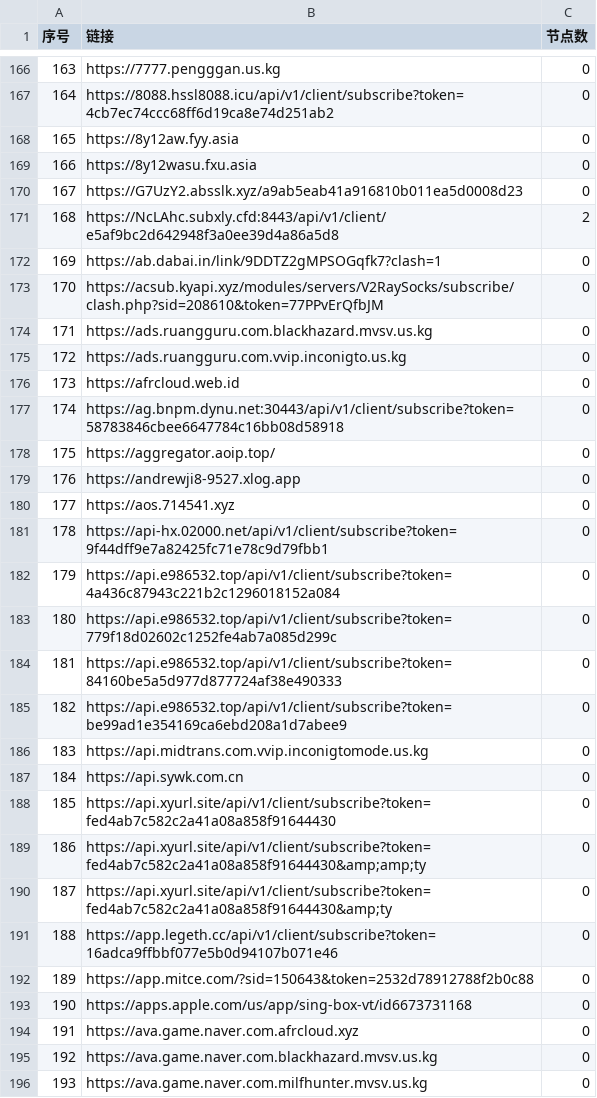
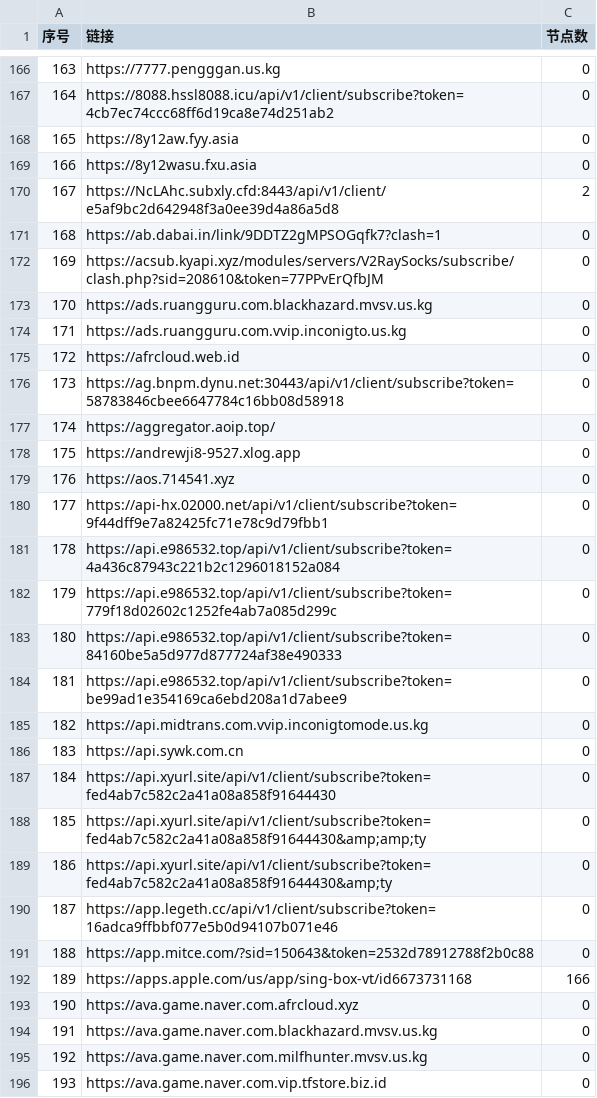
Before and after one commit to nariahlamb/NoMoreWalls, a CSV file: list_result.csv, drawn as a sheet; only a part is shown, gaps mark what is left out; the diff covers the shown part only.

```diff
--- a/list_result.csv
+++ b/list_result.csv
@@ -169,28 +169,28 @@
 166,https://8y12wasu.fxu.asia,0
-167,https://G7UzY2.absslk.xyz/a9ab5eab41a916810b011ea5d0008d23,0
-168,https://NcLAhc.subxly.cfd:8443/api/v1/client/e5af9bc2d642948f3a0ee39d4a86a5d8,2
-169,https://ab.dabai.in/link/9DDTZ2gMPSOGqfk7?clash=1,0
-170,https://acsub.kyapi.xyz/modules/servers/V2RaySocks/subscribe/clash.php?sid=208610&token=77PPvErQfbJM,0
-171,https://ads.ruangguru.com.blackhazard.mvsv.us.kg,0
-172,https://ads.ruangguru.com.vvip.inconigto.us.kg,0
-173,https://afrcloud.web.id,0
-174,https://ag.bnpm.dynu.net:30443/api/v1/client/subscribe?token=58783846cbee6647784c16bb08d58918,0
-175,https://aggregator.aoip.top/,0
-176,https://andrewji8-9527.xlog.app,0
-177,https://aos.714541.xyz,0
-178,https://api-hx.02000.net/api/v1/client/subscribe?token=9f44dff9e7a82425fc71e78c9d79fbb1,0
-179,https://api.e986532.top/api/v1/client/subscribe?token=4a436c87943c221b2c1296018152a084,0
-180,https://api.e986532.top/api/v1/client/subscribe?token=779f18d02602c1252fe4ab7a085d299c,0
-181,https://api.e986532.top/api/v1/client/subscribe?token=84160be5a5d977d877724af38e490333,0
-182,https://api.e986532.top/api/v1/client/subscribe?token=be99ad1e354169ca6ebd208a1d7abee9,0
-183,https://api.midtrans.com.vvip.inconigtomode.us.kg,0
-184,https://api.sywk.com.cn,0
-185,https://api.xyurl.site/api/v1/client/subscribe?token=fed4ab7c582c2a41a08a858f91644430,0
-186,https://api.xyurl.site/api/v1/client/subscribe?token=fed4ab7c582c2a41a08a858f91644430&amp;amp;ty,0
-187,https://api.xyurl.site/api/v1/client/subscribe?token=fed4ab7c582c2a41a08a858f91644430&amp;ty,0
-188,https://app.legeth.cc/api/v1/client/subscribe?token=16adca9ffbbf077e5b0d94107b071e46,0
-189,https://app.mitce.com/?sid=150643&token=2532d78912788f2b0c88,0
-190,https://apps.apple.com/us/app/sing-box-vt/id6673731168,0
-191,https://ava.game.naver.com.afrcloud.xyz,0
-192,https://ava.game.naver.com.blackhazard.mvsv.us.kg,0
-193,https://ava.game.naver.com.milfhunter.mvsv.us.kg,0
+167,https://NcLAhc.subxly.cfd:8443/api/v1/client/e5af9bc2d642948f3a0ee39d4a86a5d8,2
+168,https://ab.dabai.in/link/9DDTZ2gMPSOGqfk7?clash=1,0
+169,https://acsub.kyapi.xyz/modules/servers/V2RaySocks/subscribe/clash.php?sid=208610&token=77PPvErQfbJM,0
+170,https://ads.ruangguru.com.blackhazard.mvsv.us.kg,0
+171,https://ads.ruangguru.com.vvip.inconigto.us.kg,0
+172,https://afrcloud.web.id,0
+173,https://ag.bnpm.dynu.net:30443/api/v1/client/subscribe?token=58783846cbee6647784c16bb08d58918,0
+174,https://aggregator.aoip.top/,0
+175,https://andrewji8-9527.xlog.app,0
+176,https://aos.714541.xyz,0
+177,https://api-hx.02000.net/api/v1/client/subscribe?token=9f44dff9e7a82425fc71e78c9d79fbb1,0
+178,https://api.e986532.top/api/v1/client/subscribe?token=4a436c87943c221b2c1296018152a084,0
+179,https://api.e986532.top/api/v1/client/subscribe?token=779f18d02602c1252fe4ab7a085d299c,0
+180,https://api.e986532.top/api/v1/client/subscribe?token=84160be5a5d977d877724af38e490333,0
+181,https://api.e986532.top/api/v1/client/subscribe?token=be99ad1e354169ca6ebd208a1d7abee9,0
+182,https://api.midtrans.com.vvip.inconigtomode.us.kg,0
+183,https://api.sywk.com.cn,0
+184,https://api.xyurl.site/api/v1/client/subscribe?token=fed4ab7c582c2a41a08a858f91644430,0
+185,https://api.xyurl.site/api/v1/client/subscribe?token=fed4ab7c582c2a41a08a858f91644430&amp;amp;ty,0
+186,https://api.xyurl.site/api/v1/client/subscribe?token=fed4ab7c582c2a41a08a858f91644430&amp;ty,0
+187,https://app.legeth.cc/api/v1/client/subscribe?token=16adca9ffbbf077e5b0d94107b071e46,0
+188,https://app.mitce.com/?sid=150643&token=2532d78912788f2b0c88,0
+189,https://apps.apple.com/us/app/sing-box-vt/id6673731168,166
+190,https://ava.game.naver.com.afrcloud.xyz,0
+191,https://ava.game.naver.com.blackhazard.mvsv.us.kg,0
+192,https://ava.game.naver.com.milfhunter.mvsv.us.kg,0
+193,https://ava.game.naver.com.vip.tfstore.biz.id,0
```
Also changed, not shown: 104 edited cells elsewhere in this file, 39 other files.
